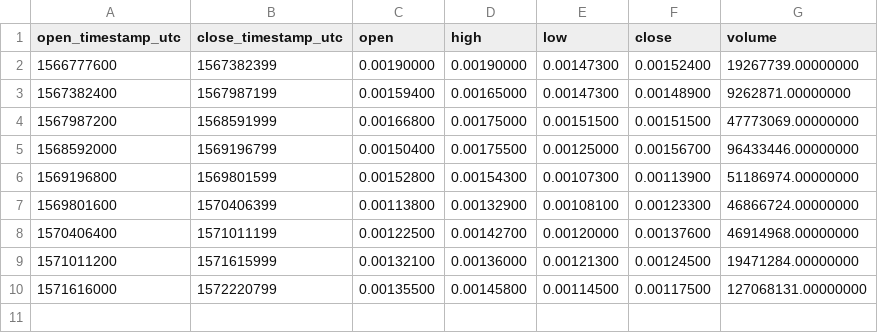
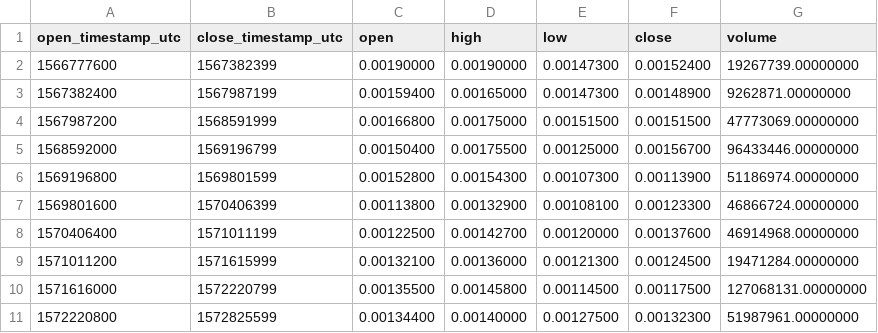
Before and after one commit to cryptobigbro/binance-STORMUSDT, a CSV file: binance-STORMUSDT-1w.csv, drawn as a sheet.

```diff
--- a/binance-STORMUSDT-1w.csv
+++ b/binance-STORMUSDT-1w.csv
@@ -10 +10,2 @@ open_timestamp_utc,close_timestamp_utc,open,high,low,close,volume
 1571616000,1572220799,0.00135500,0.00145800,0.00114500,0.00117500,127068131.00000000
+1572220800,1572825599,0.00134400,0.00140000,0.00127500,0.00132300,51987961.00000000
```
Also changed, not shown: binance-STORMUSDT-1d.csv, binance-STORMUSDT-1h.csv.
